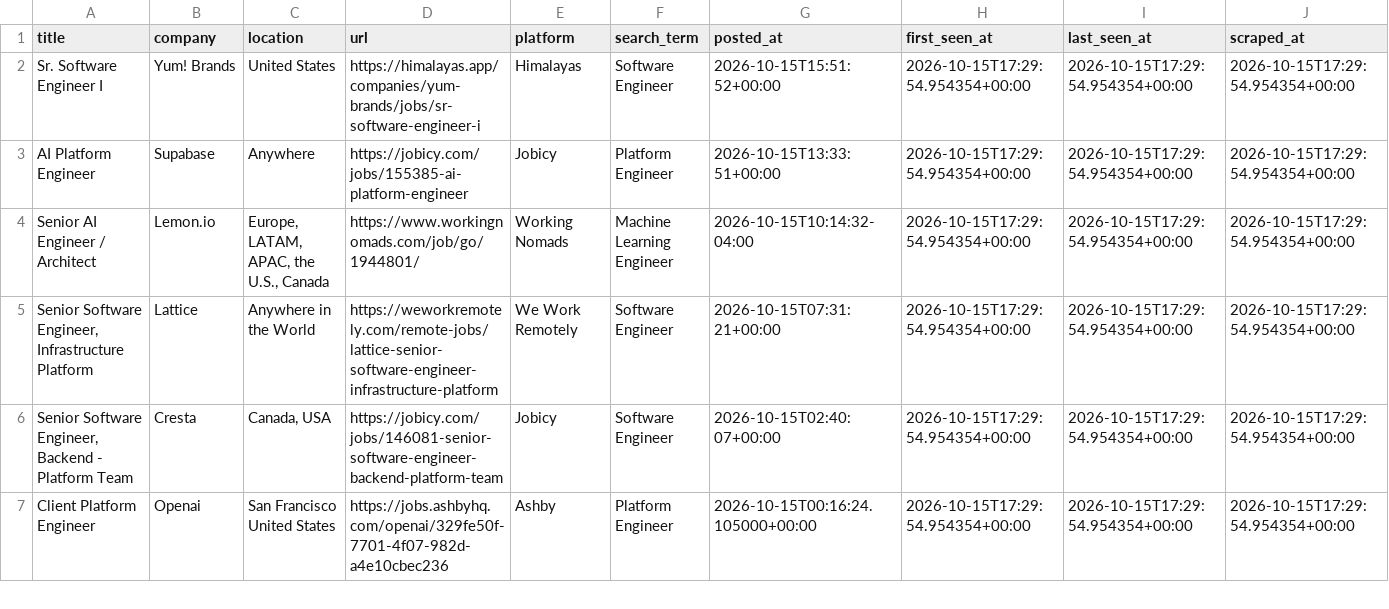
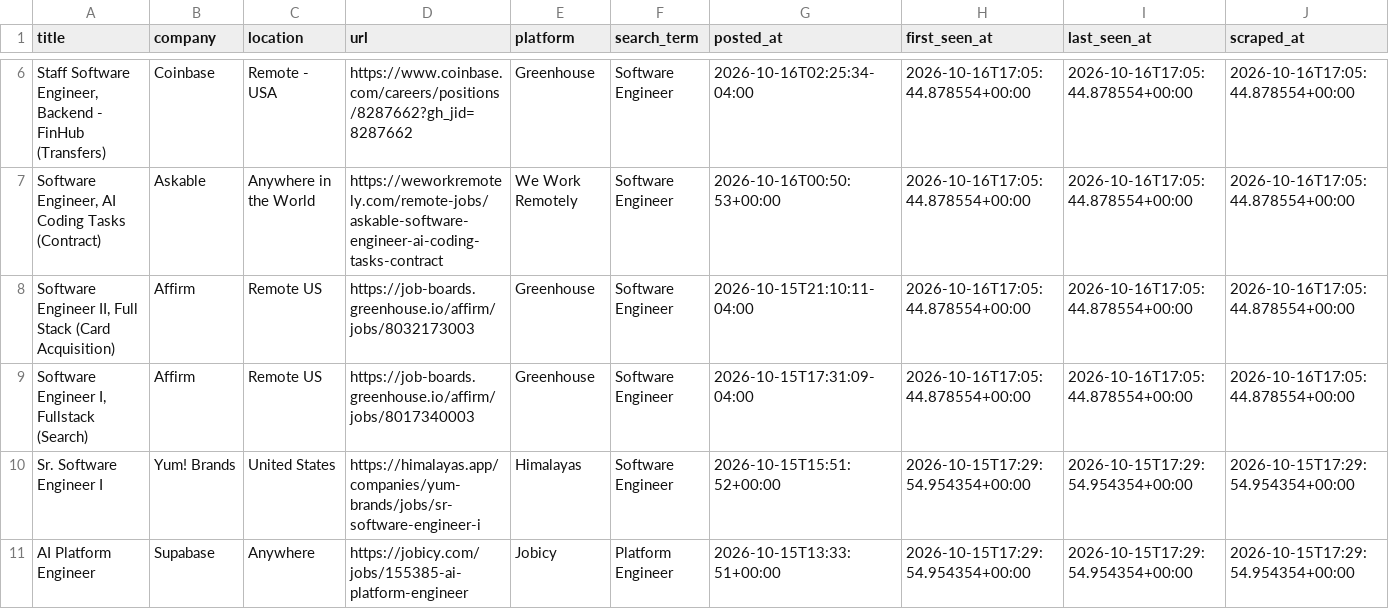
Before and after one commit to SAHAJ-BHADJA/job_boards, a CSV file: data/jobs.csv, drawn as a sheet; only a part is shown, gaps mark what is left out; the shorter side is filled out with more unchanged rows; the diff covers the shown part only; the diff names each change by its address in the sheet, - before the commit and + after, or states it on an @@ line.

```diff
--- a/data/jobs.csv
+++ b/data/jobs.csv
+row 6: Staff Software Engineer, Backend - FinHub (Transfers) | Coinbase | Remote - USA | https://www.coinbase.com/careers/positions/8287662?gh_jid=8287662 | Greenhouse | Software Engineer | 2026-10-16T02:25:34-04:00 | 2026-10-16T17:05:44.878554+00:00 | 2026-10-16T17:05:44.878554+00:00 | 2026-10-16T17:05:44.878554+00:00
+row 7: Software Engineer, AI Coding Tasks (Contract) | Askable | Anywhere in the World | https://weworkremotely.com/remote-jobs/askable-software-engineer-ai-coding-tasks-contract | We Work Remotely | Software Engineer | 2026-10-16T00:50:53+00:00 | 2026-10-16T17:05:44.878554+00:00 | 2026-10-16T17:05:44.878554+00:00 | 2026-10-16T17:05:44.878554+00:00
+row 8: Software Engineer II, Full Stack (Card Acquisition) | Affirm | Remote US | https://job-boards.greenhouse.io/affirm/jobs/8032173003 | Greenhouse | Software Engineer | 2026-10-15T21:10:11-04:00 | 2026-10-16T17:05:44.878554+00:00 | 2026-10-16T17:05:44.878554+00:00 | 2026-10-16T17:05:44.878554+00:00
+row 9: Software Engineer I, Fullstack (Search) | Affirm | Remote US | https://job-boards.greenhouse.io/affirm/jobs/8017340003 | Greenhouse | Software Engineer | 2026-10-15T17:31:09-04:00 | 2026-10-16T17:05:44.878554+00:00 | 2026-10-16T17:05:44.878554+00:00 | 2026-10-16T17:05:44.878554+00:00
```
Also changed, not shown: 4 added rows and 8 moved rows elsewhere in this file.
